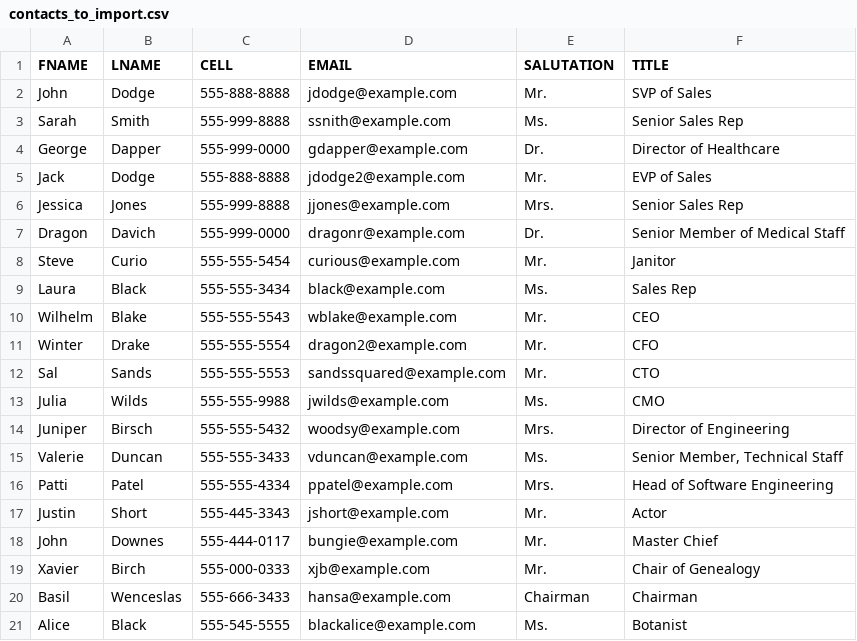
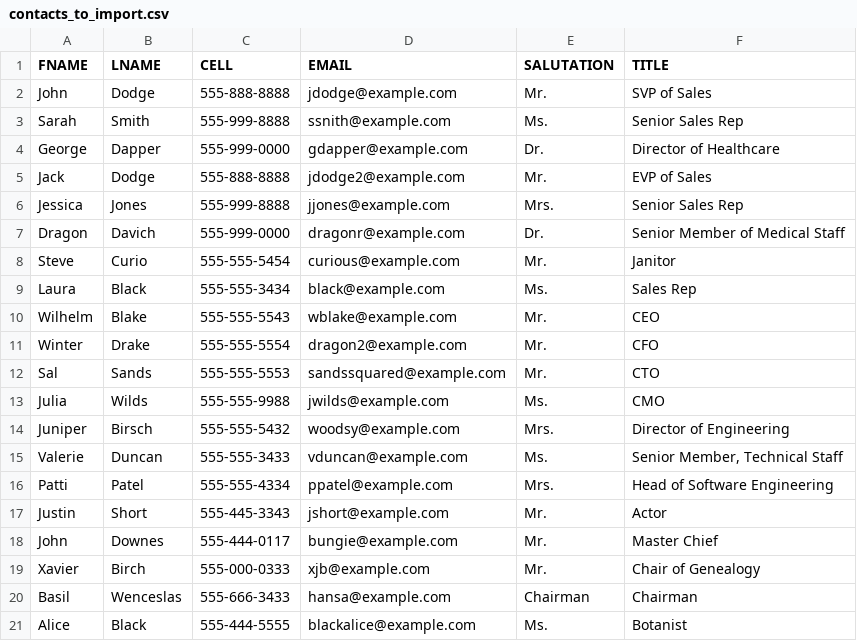
Before and after one commit to Shovan2018/TestRepo, a CSV file: contacts_to_import.csv, drawn as a sheet.

Commit message:
Update contacts_to_import.csv

```diff
--- a/contacts_to_import.csv
+++ b/contacts_to_import.csv
@@ -20,2 +20,2 @@ Xavier,Birch,555-000-0333,xjb@example.com,Mr.,Chair of Genealogy
 Basil,Wenceslas,555-666-3433,hansa@example.com,Chairman,Chairman
-Alice,Black,555-545-5555,blackalice@example.com,Ms.,Botanist
+Alice,Black,555-444-5555,blackalice@example.com,Ms.,Botanist
```
